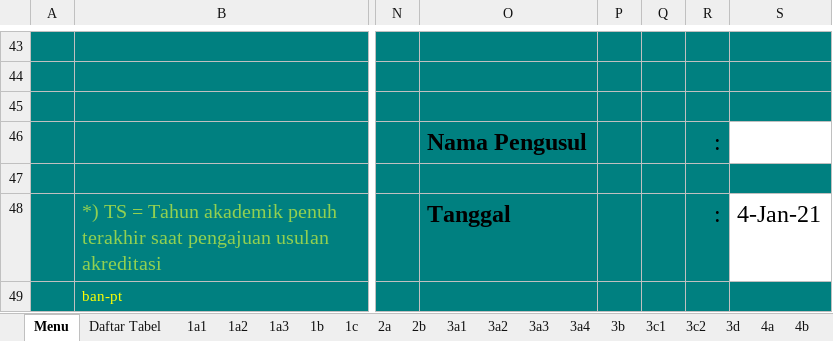
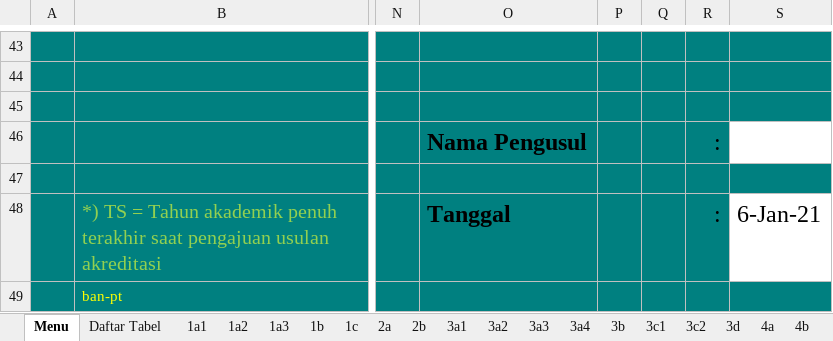
Before and after one commit to LukmanulHakim18/kriteria, an Excel workbook: common/required/kriteria9/apt/template/kuantitatif_akademik.xlsx, sheet Menu, drawn as a sheet; only a part is shown, gaps mark what is left out; values as stored, in another font and other column widths than the file's, no borders; the diff names each change by its address in the sheet, - before the commit and + after, or states it on an @@ line.

```diff
--- a/common/required/kriteria9/apt/template/kuantitatif_akademik.xlsx (sheet Menu)
+++ b/common/required/kriteria9/apt/template/kuantitatif_akademik.xlsx (sheet Menu)
-S48: 4-Jan-21
+S48: 6-Jan-21
```
Also changed, not shown: sheet 5h1, 3 other files.
